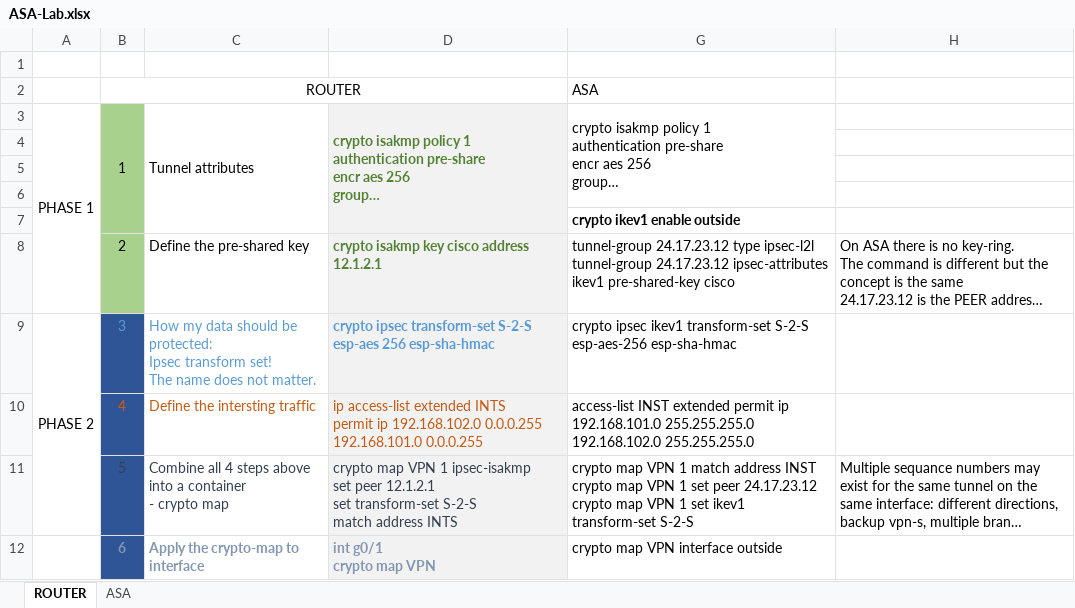
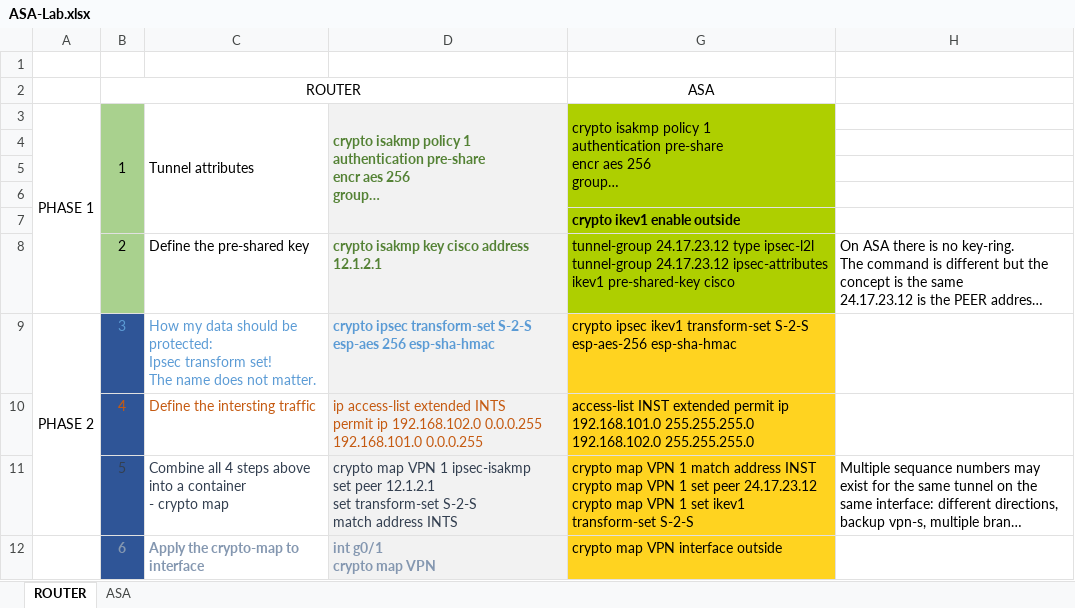
Before and after one commit to nikiciu/learning, an Excel workbook: ASA/ASA-Lab.xlsx, sheet ROUTER, drawn as a sheet; long unchanged cells end in …; values as stored, in another font and other column widths than the file's, no borders; the diff names each change by its address in the sheet, - before the commit and + after, or states it on an @@ line.

```diff
--- a/ASA/ASA-Lab.xlsx (sheet ROUTER)
+++ b/ASA/ASA-Lab.xlsx (sheet ROUTER)
-G2 alignment: left
+G2 alignment: center
-G3:G8 fill: none
+G3:G8 fill: #AECF00
-G9:G12 fill: none
+G9:G12 fill: #FFD320
```
Also changed, not shown: sheet ASA, 1 other file.
